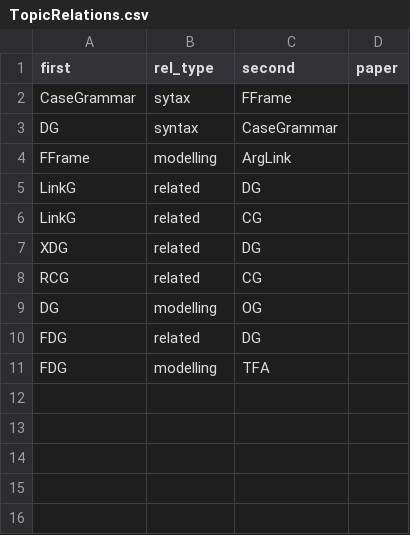
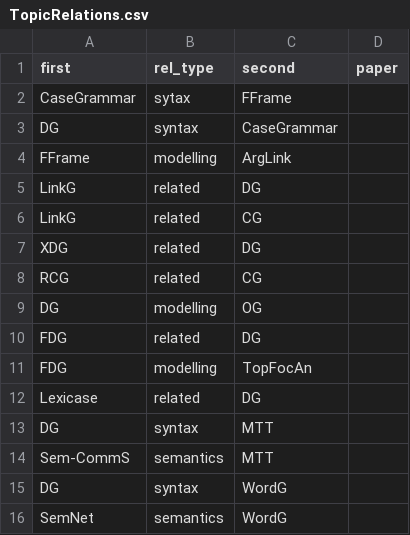
Before and after one commit to Valentin-D-Richard/CL-Benchmarking, a CSV file: TopicRelations.csv, drawn as a sheet.

Commit message:
Update TopicRelations.csv

```diff
--- a/TopicRelations.csv
+++ b/TopicRelations.csv
@@ -10,2 +10,7 @@ DG,modelling,OG,
 FDG,related,DG,
-FDG,modelling,TFA,
+FDG,modelling,TopFocAn,
+Lexicase,related,DG,
+DG,syntax,MTT,
+Sem-CommS,semantics,MTT,
+DG,syntax,WordG
+SemNet,semantics,WordG
```
